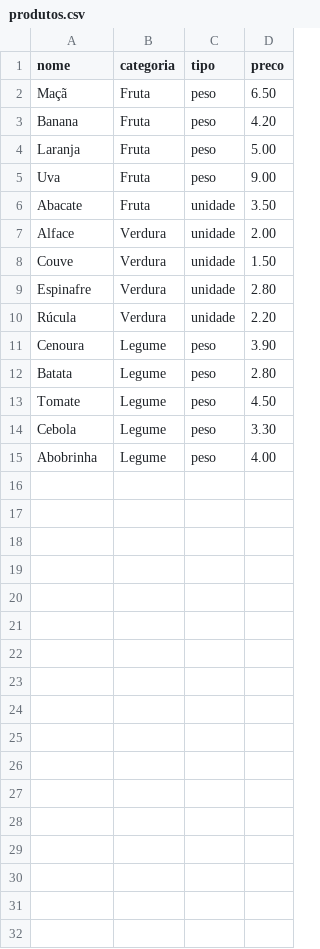
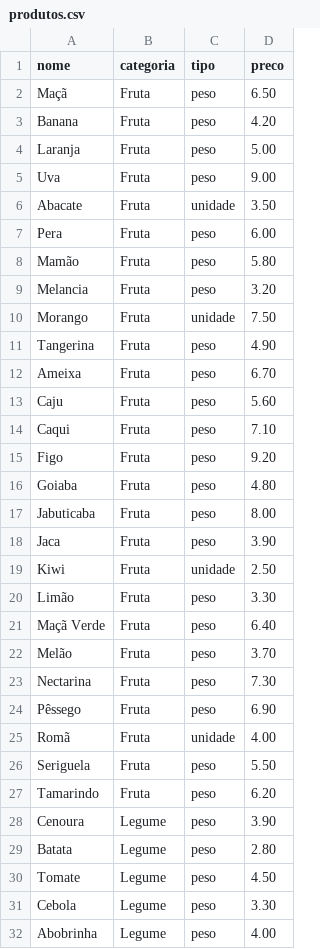
Before and after one commit to Rebeson/ecom_frutas, a CSV file: produtos.csv, drawn as a sheet; only a part is shown; the diff covers the shown part only.

```diff
--- a/produtos.csv
+++ b/produtos.csv
@@ -6,6 +6,23 @@ Uva,Fruta,peso,9.00
 Abacate,Fruta,unidade,3.50
-Alface,Verdura,unidade,2.00
-Couve,Verdura,unidade,1.50
-Espinafre,Verdura,unidade,2.80
-Rúcula,Verdura,unidade,2.20
+Pera,Fruta,peso,6.00
+Mamão,Fruta,peso,5.80
+Melancia,Fruta,peso,3.20
+Morango,Fruta,unidade,7.50
+Tangerina,Fruta,peso,4.90
+Ameixa,Fruta,peso,6.70
+Caju,Fruta,peso,5.60
+Caqui,Fruta,peso,7.10
+Figo,Fruta,peso,9.20
+Goiaba,Fruta,peso,4.80
+Jabuticaba,Fruta,peso,8.00
+Jaca,Fruta,peso,3.90
+Kiwi,Fruta,unidade,2.50
+Limão,Fruta,peso,3.30
+Maçã Verde,Fruta,peso,6.40
+Melão,Fruta,peso,3.70
+Nectarina,Fruta,peso,7.30
+Pêssego,Fruta,peso,6.90
+Romã,Fruta,unidade,4.00
+Seriguela,Fruta,peso,5.50
+Tamarindo,Fruta,peso,6.20
 Cenoura,Legume,peso,3.90
```
Also changed, not shown: 22 added rows elsewhere in this file.
